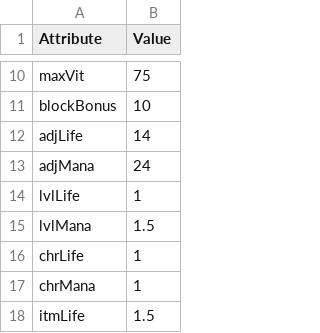
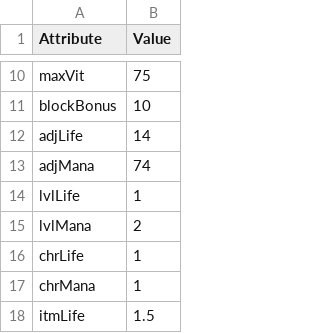
Before and after one commit to tavis2013tsang-sketch/devilutionX-MOD-PROPHECY, a TSV file: assets/txtdata/classes/occultist/attributes.tsv, drawn as a sheet; only a part is shown, gaps mark what is left out.

Commit message:
Update attributes.tsv

```diff
--- a/assets/txtdata/classes/occultist/attributes.tsv
+++ b/assets/txtdata/classes/occultist/attributes.tsv
@@ -12,5 +12,5 @@ blockBonus	10
 adjLife	14
-adjMana	24
+adjMana	74
 lvlLife	1
-lvlMana	1.5
+lvlMana	2
 chrLife	1
```
